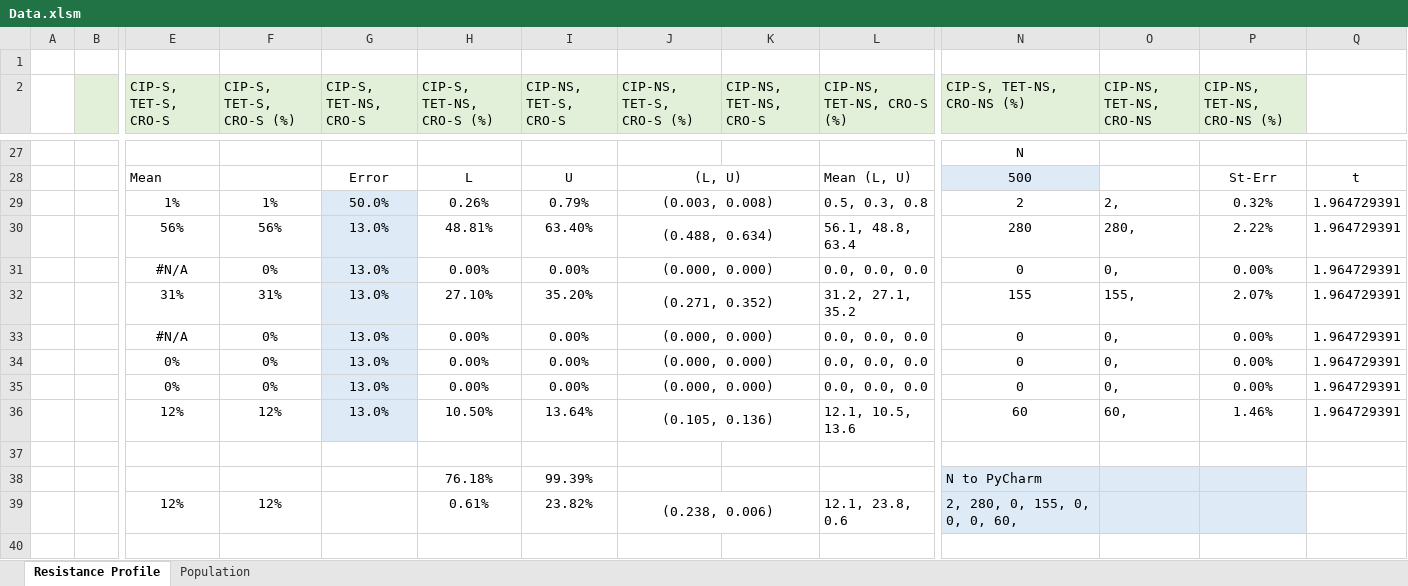
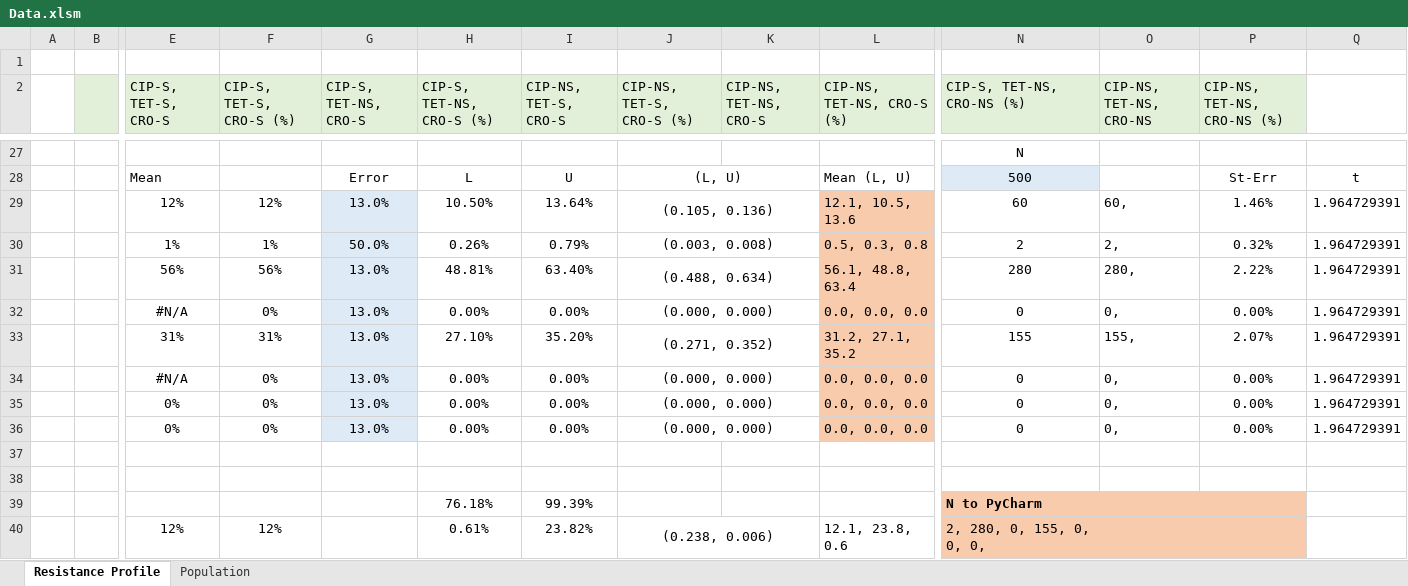
Before and after one commit to yaesoubilab/RapidTestForAMRGono, an Excel workbook: model/data/Data.xlsm, sheet Resistance Profile, drawn as a sheet; only a part is shown, gaps mark what is left out; values as stored, in another font and other column widths than the file's, no borders; removed rows and columns are numbered as before the commit, all else as after; rows hold the shown columns only; the diff names each change by its address in the sheet, - before the commit and + after, or states it on an @@ line.

Commit message:
profiles rearranged

```diff
--- a/model/data/Data.xlsm (sheet Resistance Profile)
+++ b/model/data/Data.xlsm (sheet Resistance Profile)
+row 29:  |  | 12% | 12% | 13.0% | 10.50% | 13.64% | (0.105, 0.136) |  | 12.1, 10.5, 13.6 | 60 | 60, | 1.46% | 1.964729391
-L30:L36 fill: none
+L30:L36 fill: #F8CBAD
-row 37:  |  | 12% | 12% | 13.0% | 10.50% | 13.64% | (0.105, 0.136) |  | 12.1, 10.5, 13.6 | 60 | 60, | 1.46% | 1.964729391
+row 37: (empty)
-G37 fill: #DEEBF7
+G37 fill: none
-J36:K36 merged
-N39:P40 fill: #DEEBF7
+N39:P40 fill: #F8CBAD
-N39 bold: off
+N39 bold: on
-N40 (CIP-S, TET-NS, CRO-NS (%)): 2, 280, 0, 155, 0, 0, 0, 60,
+N40 (CIP-S, TET-NS, CRO-NS (%)): 2, 280, 0, 155, 0, 0, 0,
```
Also changed, not shown: formulas that keep their value, 3 other files.
